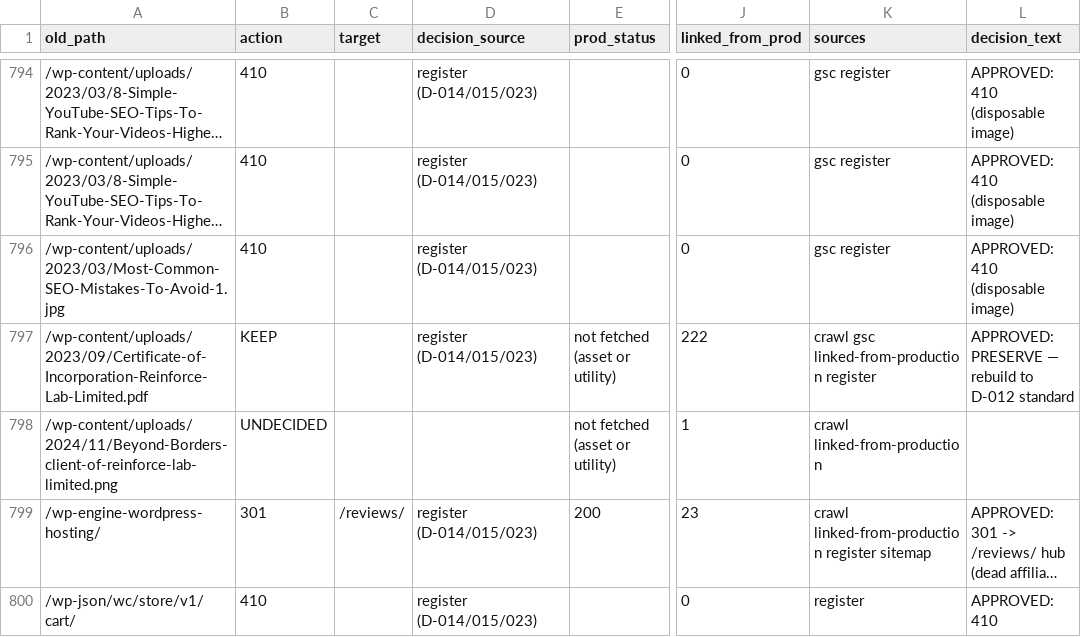
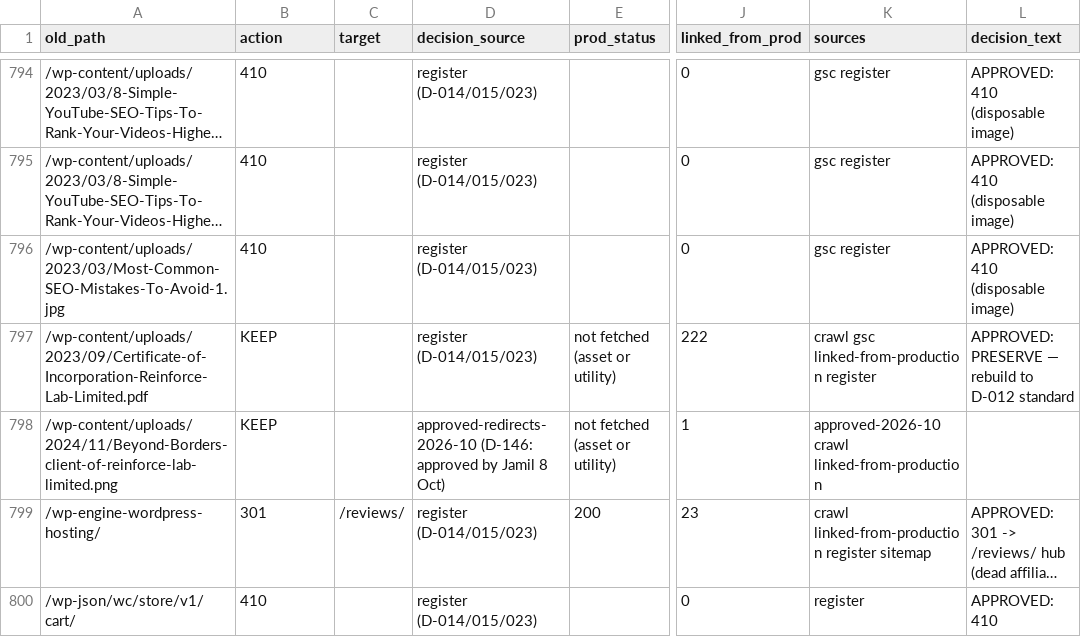
Before and after one commit to jamilahmed16/reinforce-lab-wp-modernization, a CSV file: claude/data/redirect-map-draft.csv, drawn as a sheet; only a part is shown, gaps mark what is left out; long unchanged cells end in …; the diff covers the shown part only; the diff names each change by its address in the sheet, - before the commit and + after, or states it on an @@ line.

```diff
--- a/claude/data/redirect-map-draft.csv
+++ b/claude/data/redirect-map-draft.csv
-B798 (action): UNDECIDED
+B798 (action): KEEP
-D798 (decision_source): (empty)
+D798 (decision_source): approved-redirects-2026-10 (D-146: approved by Jamil 8 Oct)
-K798 (sources): crawl linked-from-production
+K798 (sources): approved-2026-10 crawl linked-from-production
```
Also changed, not shown: 50 edited cells elsewhere in this file, claude/data/approved-redirects-2026-10.csv, 10 other files.
